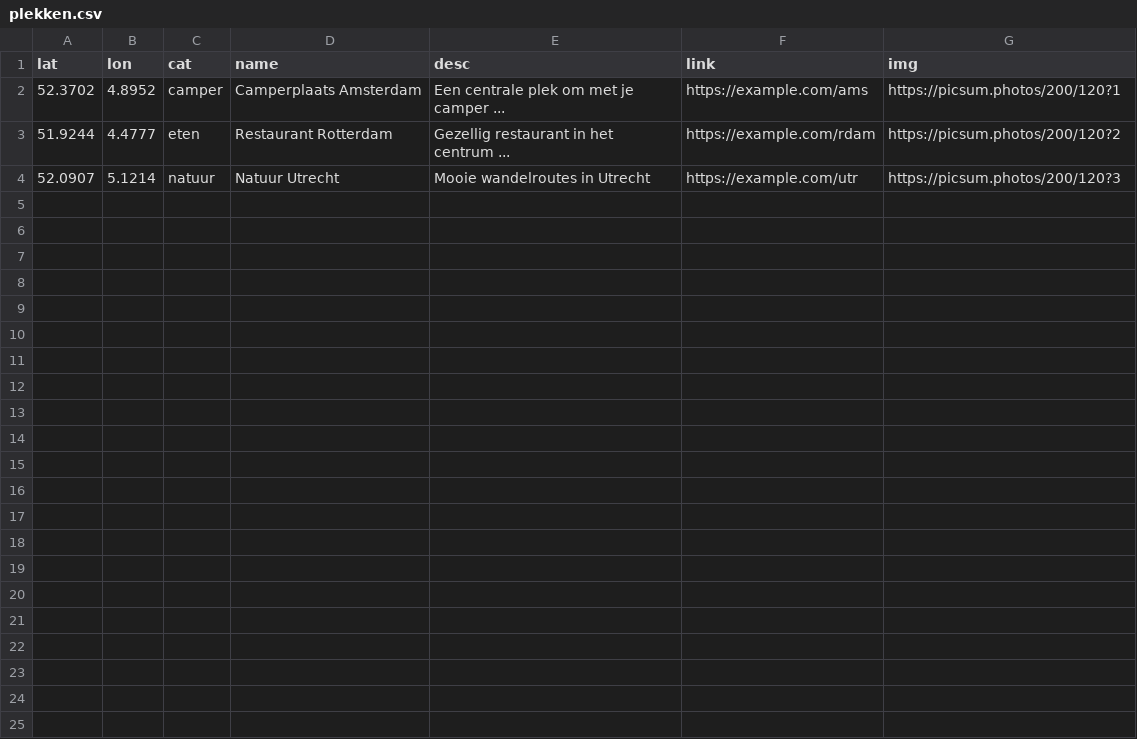
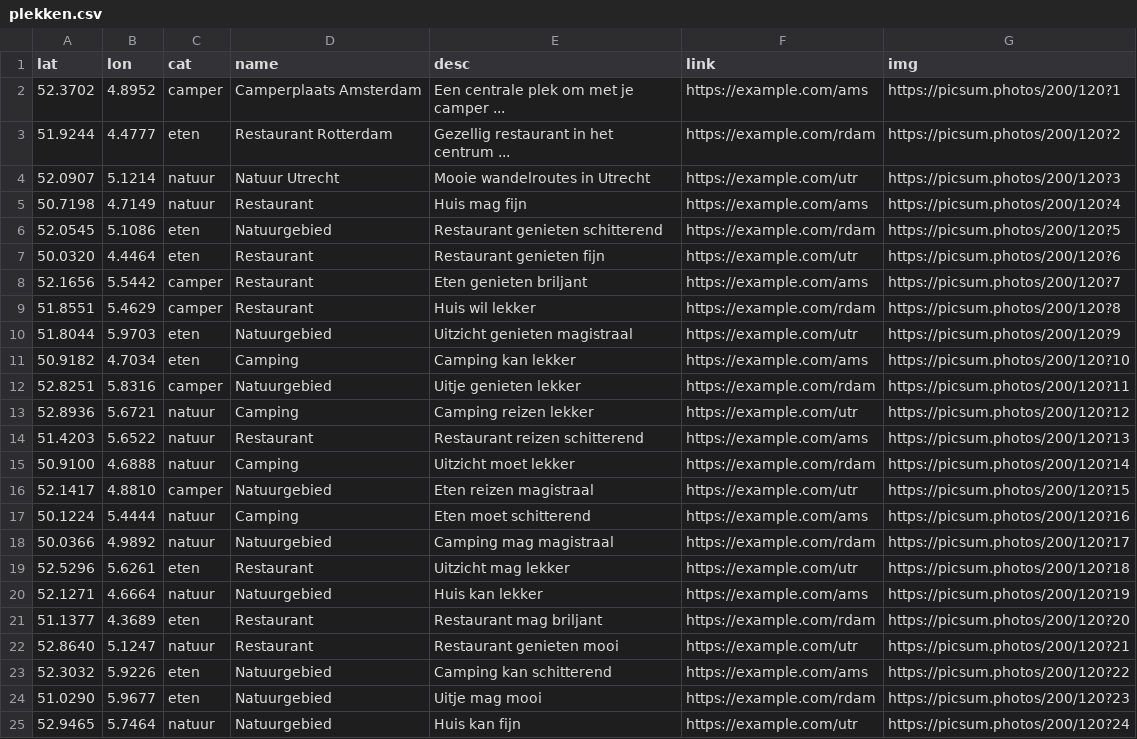
Before and after one commit to wilbert-hiddink/wilbert-hiddink.github.io, a CSV file: plekken.csv, drawn as a sheet; the diff names each change by its address in the sheet, - before the commit and + after, or states it on an @@ line.

Commit message:
Add files via upload

```diff
--- a/plekken.csv
+++ b/plekken.csv
+row 5: 50.7198 | 4.7149 | natuur | Restaurant | Huis mag fijn | https://example.com/ams | https://picsum.photos/200/120?4
+row 6: 52.0545 | 5.1086 | eten | Natuurgebied | Restaurant genieten schitterend | https://example.com/rdam | https://picsum.photos/200/120?5
+row 7: 50.0320 | 4.4464 | eten | Restaurant | Restaurant genieten fijn | https://example.com/utr | https://picsum.photos/200/120?6
+row 8: 52.1656 | 5.5442 | camper | Restaurant | Eten genieten briljant | https://example.com/ams | https://picsum.photos/200/120?7
+row 9: 51.8551 | 5.4629 | camper | Restaurant | Huis wil lekker | https://example.com/rdam | https://picsum.photos/200/120?8
+row 10: 51.8044 | 5.9703 | eten | Natuurgebied | Uitzicht genieten magistraal | https://example.com/utr | https://picsum.photos/200/120?9
+row 11: 50.9182 | 4.7034 | eten | Camping | Camping kan lekker | https://example.com/ams | https://picsum.photos/200/120?10
+row 12: 52.8251 | 5.8316 | camper | Natuurgebied | Uitje genieten lekker | https://example.com/rdam | https://picsum.photos/200/120?11
+row 13: 52.8936 | 5.6721 | natuur | Camping | Camping reizen lekker | https://example.com/utr | https://picsum.photos/200/120?12
+row 14: 51.4203 | 5.6522 | natuur | Restaurant | Restaurant reizen schitterend | https://example.com/ams | https://picsum.photos/200/120?13
+row 15: 50.9100 | 4.6888 | natuur | Camping | Uitzicht moet lekker | https://example.com/rdam | https://picsum.photos/200/120?14
+row 16: 52.1417 | 4.8810 | camper | Natuurgebied | Eten reizen magistraal | https://example.com/utr | https://picsum.photos/200/120?15
+row 17: 50.1224 | 5.4444 | natuur | Camping | Eten moet schitterend | https://example.com/ams | https://picsum.photos/200/120?16
+row 18: 50.0366 | 4.9892 | natuur | Natuurgebied | Camping mag magistraal | https://example.com/rdam | https://picsum.photos/200/120?17
+row 19: 52.5296 | 5.6261 | eten | Restaurant | Uitzicht mag lekker | https://example.com/utr | https://picsum.photos/200/120?18
+row 20: 52.1271 | 4.6664 | natuur | Natuurgebied | Huis kan lekker | https://example.com/ams | https://picsum.photos/200/120?19
+row 21: 51.1377 | 4.3689 | eten | Restaurant | Restaurant mag briljant | https://example.com/rdam | https://picsum.photos/200/120?20
+row 22: 52.8640 | 5.1247 | natuur | Restaurant | Restaurant genieten mooi | https://example.com/utr | https://picsum.photos/200/120?21
+row 23: 52.3032 | 5.9226 | eten | Natuurgebied | Camping kan schitterend | https://example.com/ams | https://picsum.photos/200/120?22
+row 24: 51.0290 | 5.9677 | eten | Natuurgebied | Uitje mag mooi | https://example.com/rdam | https://picsum.photos/200/120?23
+row 25: 52.9465 | 5.7464 | natuur | Natuurgebied | Huis kan fijn | https://example.com/utr | https://picsum.photos/200/120?24
```
